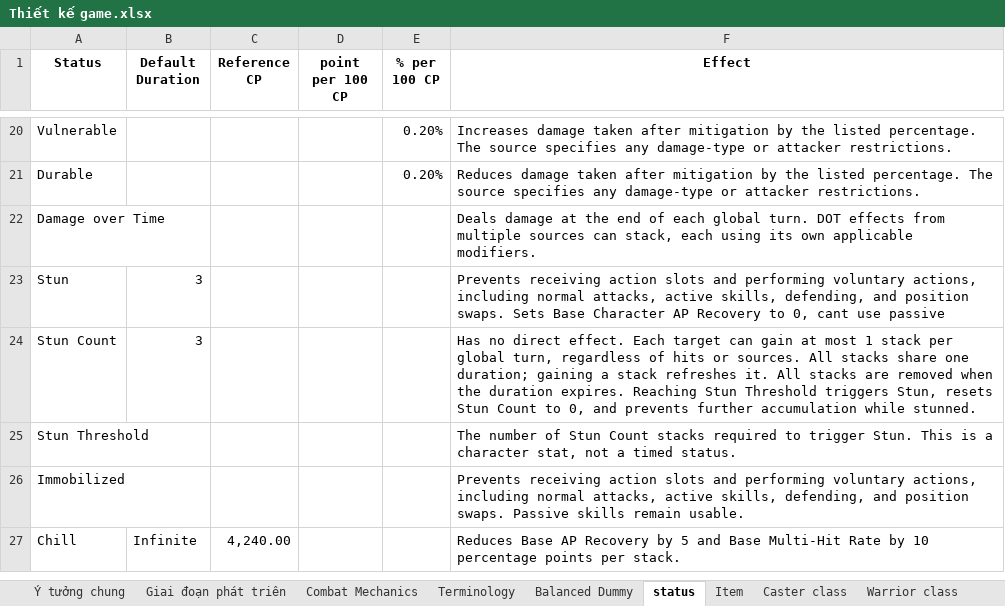
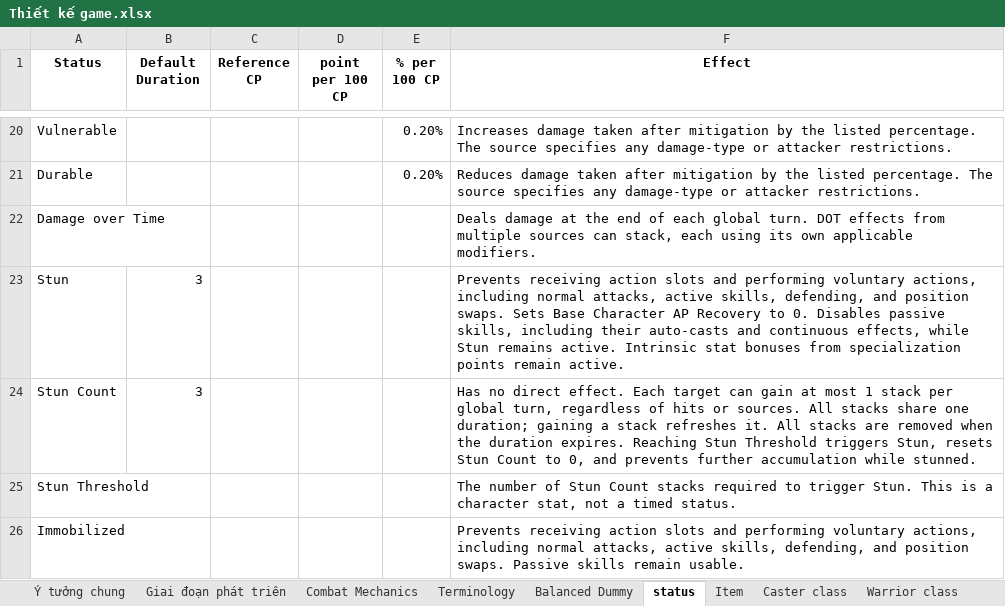
Before and after one commit to phamthach11-create/Avatar-war, an Excel workbook: data/excel/Thiết kế game.xlsx, sheet status, drawn as a sheet; only a part is shown, gaps mark what is left out; the shorter side is filled out with more unchanged rows; values as stored, in another font and other column widths than the file's, no borders; the diff names each change by its address in the sheet, - before the commit and + after, or states it on an @@ line.

Commit message:
design: review Caster changes and clarify confirmed skill text

```diff
--- a/data/excel/Thiết kế game.xlsx (sheet status)
+++ b/data/excel/Thiết kế game.xlsx (sheet status)
-F23 (Effect): …Recovery to 0, cant use passive
+F23 (Effect): …Recovery to 0. Disables passive skills, including their auto-casts and continuous effects, while Stun remains active. Intrinsic stat bonuses from specialization points remain active.
```
Also changed, not shown: sheet Caster class, 3 other files.
